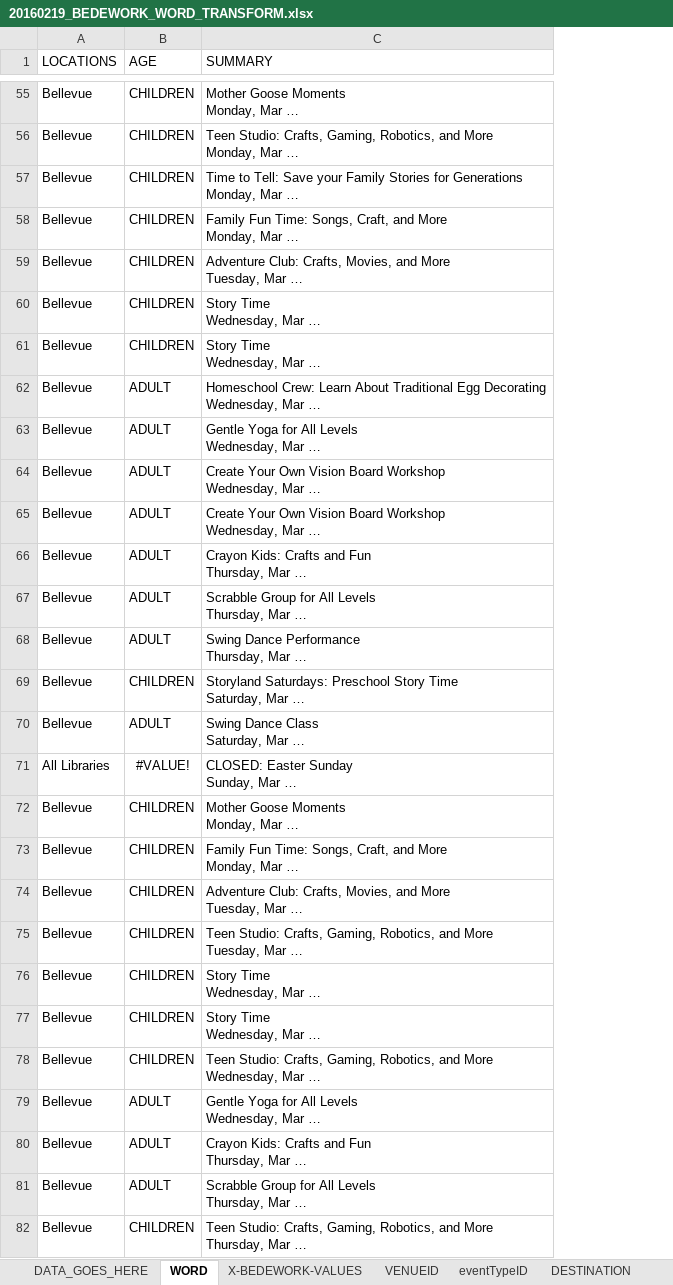
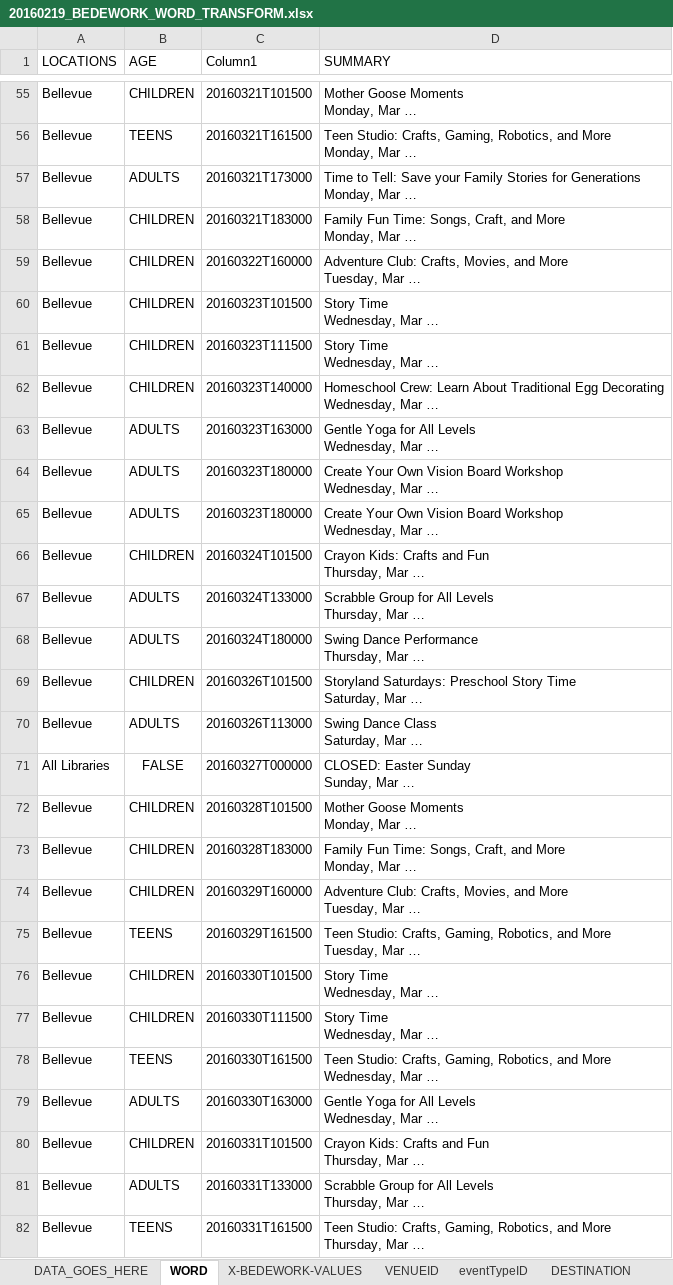
Before and after one commit to kyletcook/Concatenate-Quarterly_Programs, an Excel workbook: 20160219_BEDEWORK_WORD_TRANSFORM.xlsx, sheet WORD, drawn as a sheet; only a part is shown, gaps mark what is left out; long unchanged cells end in …; values as stored, in another font and other column widths than the file's, no borders; table styles not drawn; the diff covers the shown part only; the diff names each change by its address in the sheet, - before the commit and + after, or states it on an @@ line.

Commit message:
Added Age, Time fields to Word
On Word Tab, added columns for age that references the categories. Added
time that references StartDate

```diff
--- a/20160219_BEDEWORK_WORD_TRANSFORM.xlsx (sheet WORD)
+++ b/20160219_BEDEWORK_WORD_TRANSFORM.xlsx (sheet WORD)
+column C (Column1), rows 55-82: 20160321T101500 | 20160321T161500 | 20160321T173000 | 20160321T183000 | 20160322T160000 | 20160323T101500 | 20160323T111500 | 20160323T140000 | 20160323T163000 | 20160323T180000 | 20160323T180000 | 20160324T101500 | 20160324T133000 | 20160324T180000 | 20160326T101500 | 20160326T113000 | 20160327T000000 | 20160328T101500 | 20160328T183000 | 20160329T160000 | 20160329T161500 | 20160330T101500 | 20160330T111500 | 20160330T161500 | 20160330T163000 | 20160331T101500 | 20160331T133000 | 20160331T161500
-B56 (AGE): CHILDREN
+B56 (AGE): TEENS
-B57 (AGE): CHILDREN
+B57 (AGE): ADULTS
-B62 (AGE): ADULT
+B62 (AGE): CHILDREN
-B63:B65 (AGE): ADULT
+B63:B65 (AGE): ADULTS
-B66 (AGE): ADULT
+B66 (AGE): CHILDREN
-B67:B68 (AGE): ADULT
+B67:B68 (AGE): ADULTS
-B70 (AGE): ADULT
+B70 (AGE): ADULTS
-B71 (AGE): #VALUE!
+B71 (AGE): FALSE
-B75 (AGE): CHILDREN
+B75 (AGE): TEENS
-B78 (AGE): CHILDREN
+B78 (AGE): TEENS
-B79 (AGE): ADULT
+B79 (AGE): ADULTS
-B80 (AGE): ADULT
+B80 (AGE): CHILDREN
-B81 (AGE): ADULT
+B81 (AGE): ADULTS
-B82 (AGE): CHILDREN
+B82 (AGE): TEENS
```
Also changed, not shown: 109 edited cells and cell formats elsewhere in this sheet, sheet DESTINATION, sheet DATA_GOES_HERE, formulas that keep their value, charts or pictures.
